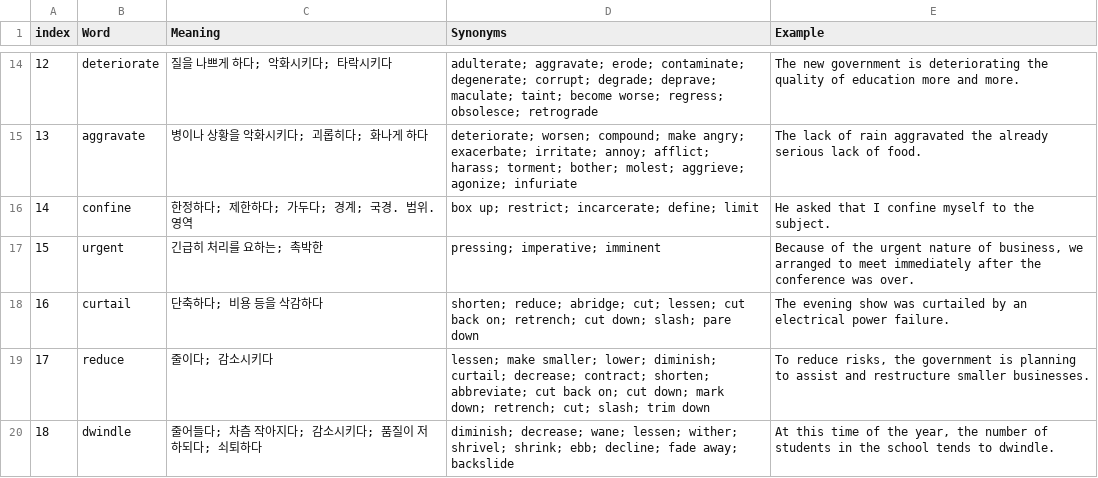
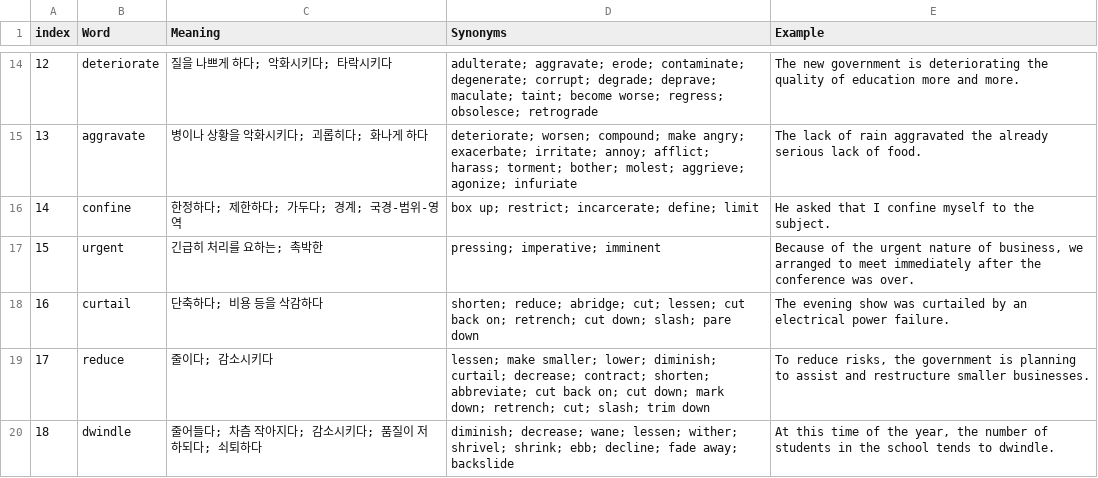
Before and after one commit to maru6057/EnglishVocabQuiz, a CSV file: day05.csv, drawn as a sheet; only a part is shown, gaps mark what is left out.

```diff
--- a/day05.csv
+++ b/day05.csv
@@ -15,3 +15,3 @@ index,Word,Meaning,Synonyms,Example
 13,aggravate,병이나 상황을 악화시키다; 괴롭히다; 화나게 하다,deteriorate; worsen; compound; make angry; exacerbate; irritate; annoy; afflict; harass; torment; bother; molest; aggrieve; agonize; infuriate,The lack of rain aggravated the already serious lack of food.
-14,confine,한정하다; 제한하다; 가두다; 경계; 국경. 범위. 영역,box up; restrict; incarcerate; define; limit,He asked that I confine myself to the subject.
+14,confine,한정하다; 제한하다; 가두다; 경계; 국경-범위-영역,box up; restrict; incarcerate; define; limit,He asked that I confine myself to the subject.
 15,urgent,긴급히 처리를 요하는; 촉박한,pressing; imperative; imminent,"Because of the urgent nature of business, we arranged to meet immediately after the conference was over."
```
Also changed, not shown: 2 other files.
